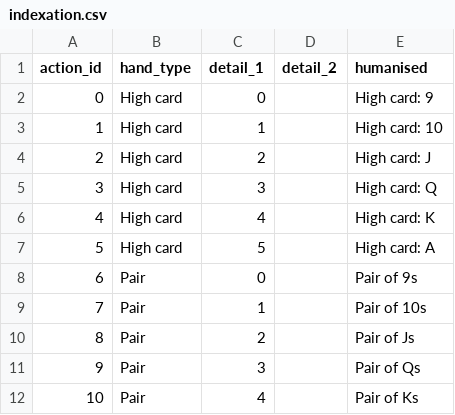
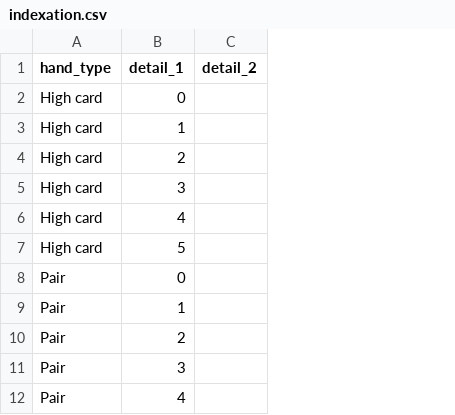
Before and after one commit to Blef-team/blef_game_engine, a CSV file: api/indexation.csv, drawn as a sheet; only a part is shown; the diff names each change by its address in the sheet, - before the commit and + after, or states it on an @@ line.

Commit message:
Modify indexation used by api as discussed

```diff
--- a/api/indexation.csv
+++ b/api/indexation.csv
-column A (action_id), rows 2-12: 0 | 1 | 2 | 3 | 4 | 5 | 6 | 7 | 8 | 9 | 10
-column E (humanised), rows 2-12: High card: 9 | High card: 10 | High card: J | High card: Q | High card: K | High card: A | Pair of 9s | Pair of 10s | Pair of Js | Pair of Qs | Pair of Ks
```
